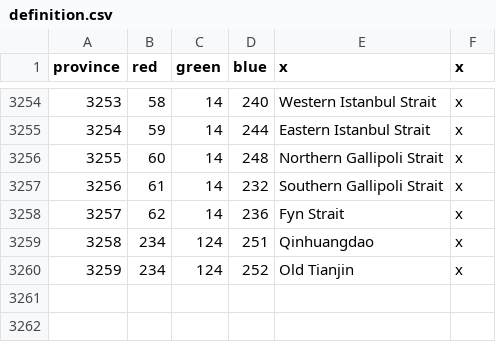
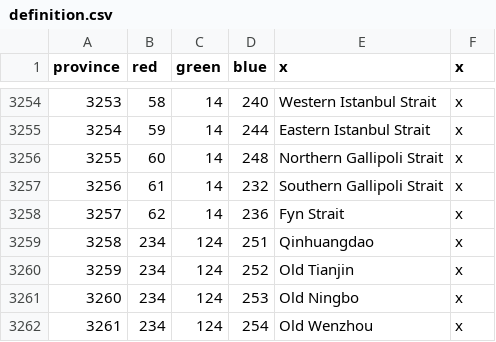
Before and after one commit to ZombieFreak115/AlstadtModZombie, a CSV file: map/definition.csv, drawn as a sheet; only a part is shown, gaps mark what is left out; the diff names each change by its address in the sheet, - before the commit and + after, or states it on an @@ line.

```diff
--- a/map/definition.csv
+++ b/map/definition.csv
+row 3261: 3260 | 234 | 124 | 253 | Old Ningbo | x
+row 3262: 3261 | 234 | 124 | 254 | Old Wenzhou | x
```
Also changed, not shown: localisation/ExtraStuff.csv, 9 other files.
